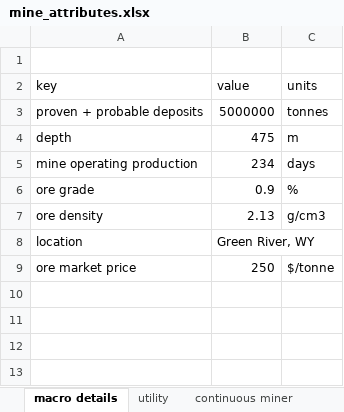
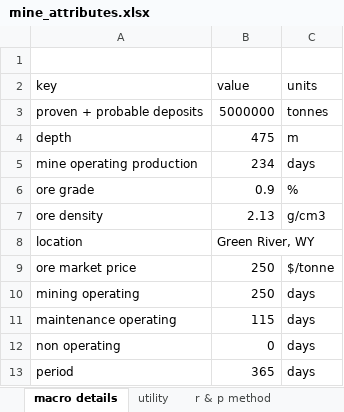
Before and after one commit to jfgphillips/FUSE-V2, an Excel workbook: data/mine_attributes.xlsx, sheet macro details, drawn as a sheet; values as stored, in another font and other column widths than the file's, no borders; the diff names each change by its address in the sheet, - before the commit and + after, or states it on an @@ line.

```diff
--- a/data/mine_attributes.xlsx (sheet macro details)
+++ b/data/mine_attributes.xlsx (sheet macro details)
+sheet tab: r & p method
+row 10: mining operating | 250 | days
+row 11: maintenance operating | 115 | days
+row 12: non operating | 0 | days
+row 13: period | 365 | days
```
Also changed, not shown: sheet LHD, sheet roof bolter, sheet continuous miner, sheet shuttle car, sheet longwall shearer, sheet stage loader, 11 other files.
